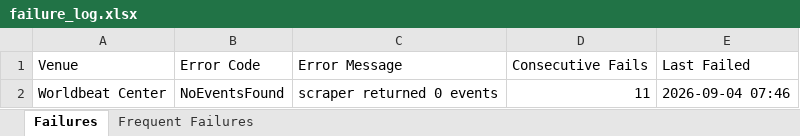
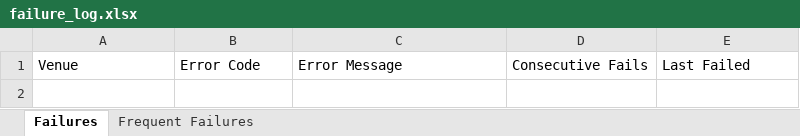
Before and after one commit to 2jZNrEw7l47c/event_calendar, an Excel workbook: scraper/failure_log.xlsx, sheet Failures, drawn as a sheet; values as stored, in another font and other column widths than the file's, no borders; the diff names each change by its address in the sheet, - before the commit and + after, or states it on an @@ line.

```diff
--- a/scraper/failure_log.xlsx (sheet Failures)
+++ b/scraper/failure_log.xlsx (sheet Failures)
-row 2: Worldbeat Center | NoEventsFound | scraper returned 0 events | 11 | 2026-09-04 07:46
```
Also changed, not shown: 4 other files.
